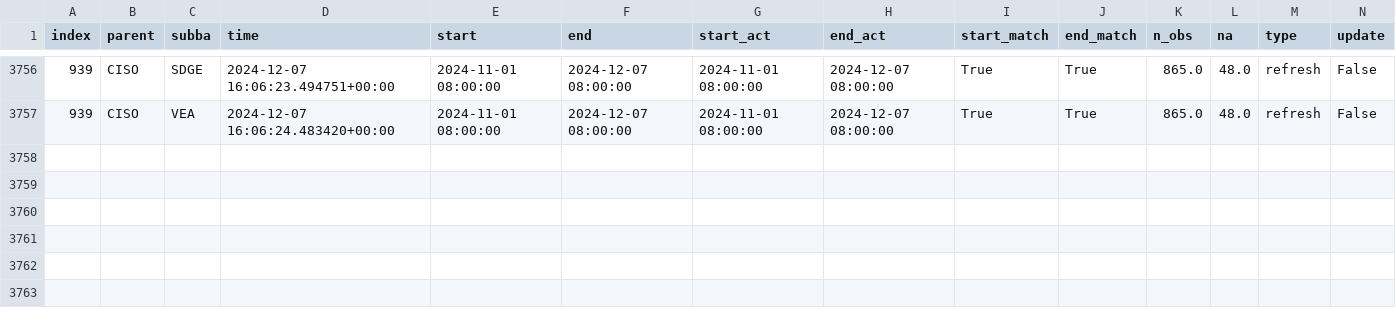
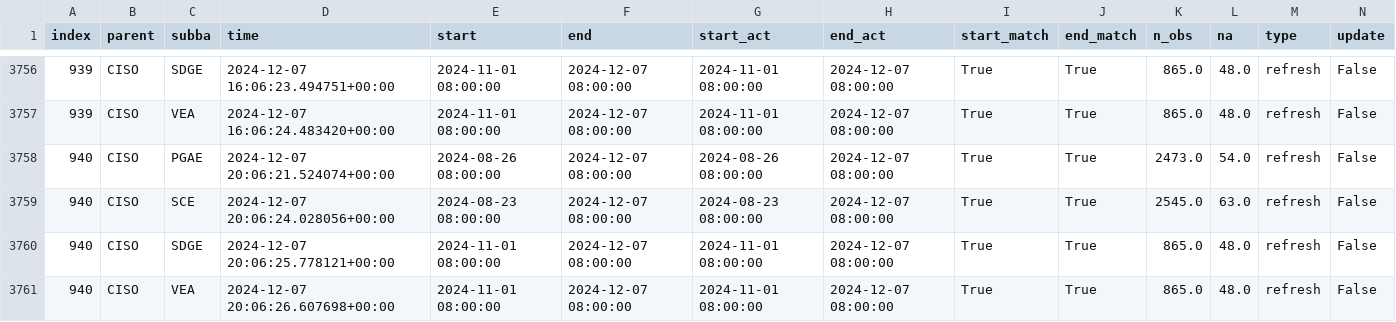
Before and after one commit to alexlabuda/ai-dev-2024-ml-workshop, a CSV file: data/log.csv, drawn as a sheet; only a part is shown, gaps mark what is left out; rows hold the shown columns only; the diff names each change by its address in the sheet, - before the commit and + after, or states it on an @@ line.

Commit message:
Auto update of the data

```diff
--- a/data/log.csv
+++ b/data/log.csv
+row 3758: 940 | CISO | PGAE | 2024-12-07 20:06:21.524074+00:00 | 2024-08-26 08:00:00 | 2024-12-07 08:00:00 | 2024-08-26 08:00:00 | 2024-12-07 08:00:00 | True | True | 2473.0 | 54.0 | refresh | False
+row 3759: 940 | CISO | SCE | 2024-12-07 20:06:24.028056+00:00 | 2024-08-23 08:00:00 | 2024-12-07 08:00:00 | 2024-08-23 08:00:00 | 2024-12-07 08:00:00 | True | True | 2545.0 | 63.0 | refresh | False
+row 3760: 940 | CISO | SDGE | 2024-12-07 20:06:25.778121+00:00 | 2024-11-01 08:00:00 | 2024-12-07 08:00:00 | 2024-11-01 08:00:00 | 2024-12-07 08:00:00 | True | True | 865.0 | 48.0 | refresh | False
+row 3761: 940 | CISO | VEA | 2024-12-07 20:06:26.607698+00:00 | 2024-11-01 08:00:00 | 2024-12-07 08:00:00 | 2024-11-01 08:00:00 | 2024-12-07 08:00:00 | True | True | 865.0 | 48.0 | refresh | False
```
Also changed, not shown: 2 other files.
